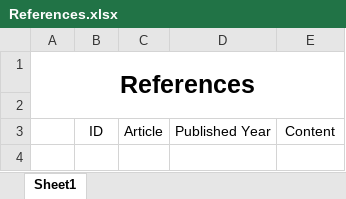
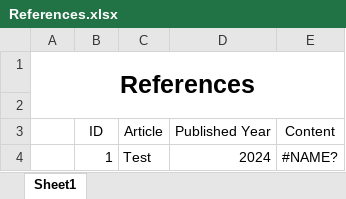
Before and after one commit to sadoanbmt/HSU-SmartIoTParkingSystem, an Excel workbook: Documents/References.xlsx, sheet Sheet1, drawn as a sheet; values as stored, in another font and other column widths than the file's, no borders; the diff names each change by its address in the sheet, - before the commit and + after, or states it on an @@ line.

Commit message:
Test pull request

```diff
--- a/Documents/References.xlsx (sheet Sheet1)
+++ b/Documents/References.xlsx (sheet Sheet1)
+row 4:  | 1 | Test | 2024 | #NAME?
```
